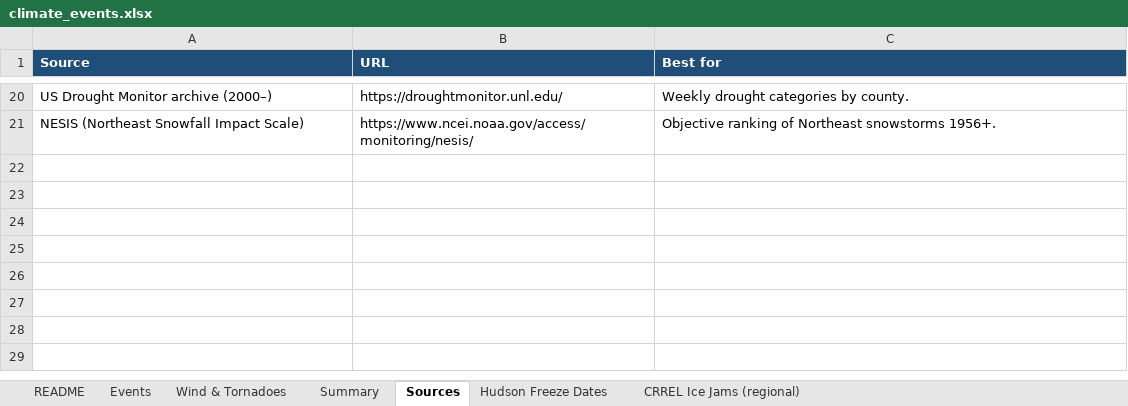
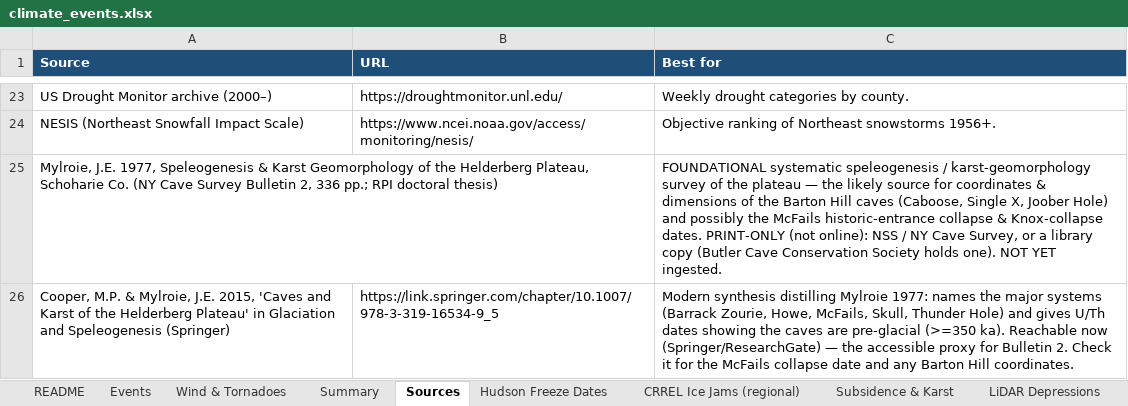
Before and after one commit to nyhilltowners/explore-the-hilltowns, an Excel workbook: data/climate_events.xlsx, sheet Sources, drawn as a sheet; only a part is shown, gaps mark what is left out; values as stored, in another font and other column widths than the file's, no borders; the diff covers the shown part only; the diff names each change by its address in the sheet, - before the commit and + after, or states it on an @@ line.

```diff
--- a/data/climate_events.xlsx (sheet Sources)
+++ b/data/climate_events.xlsx (sheet Sources)
+sheet tab: Subsidence & Karst
+sheet tab: LiDAR Depressions
+row 25: Mylroie, J.E. 1977, Speleogenesis & Karst Geomorphology of the Helderberg Plateau, Schoharie Co. (NY Cave Survey Bulletin 2, 336 pp.; RPI doctoral thesis) |  | FOUNDATIONAL systematic speleogenesis / karst-geomorphology survey of the plateau — the likely source for coordinates & dimensions of the Barton Hill caves (Caboose, Single X, Joober Hole) and possibly the McFails historic-entrance collapse & Knox-collapse dates. PRINT-ONLY (not online): NSS / NY Cave Survey, or a library copy (Butler Cave Conservation Society holds one). NOT YET ingested.
+row 26: Cooper, M.P. & Mylroie, J.E. 2015, 'Caves and Karst of the Helderberg Plateau' in Glaciation and Speleogenesis (Springer) | https://link.springer.com/chapter/10.1007/978-3-319-16534-9_5 | Modern synthesis distilling Mylroie 1977: names the major systems (Barrack Zourie, Howe, McFails, Skull, Thunder Hole) and gives U/Th dates showing the caves are pre-glacial (>=350 ka). Reachable now (Springer/ResearchGate) — the accessible proxy for Bulletin 2. Check it for the McFails collapse date and any Barton Hill coordinates.
```
Also changed, not shown: 5 added rows elsewhere in this sheet, sheet Events, sheet Summary, sheet Wind & Tornadoes, formulas that keep their value, charts or pictures, 3 other files.
